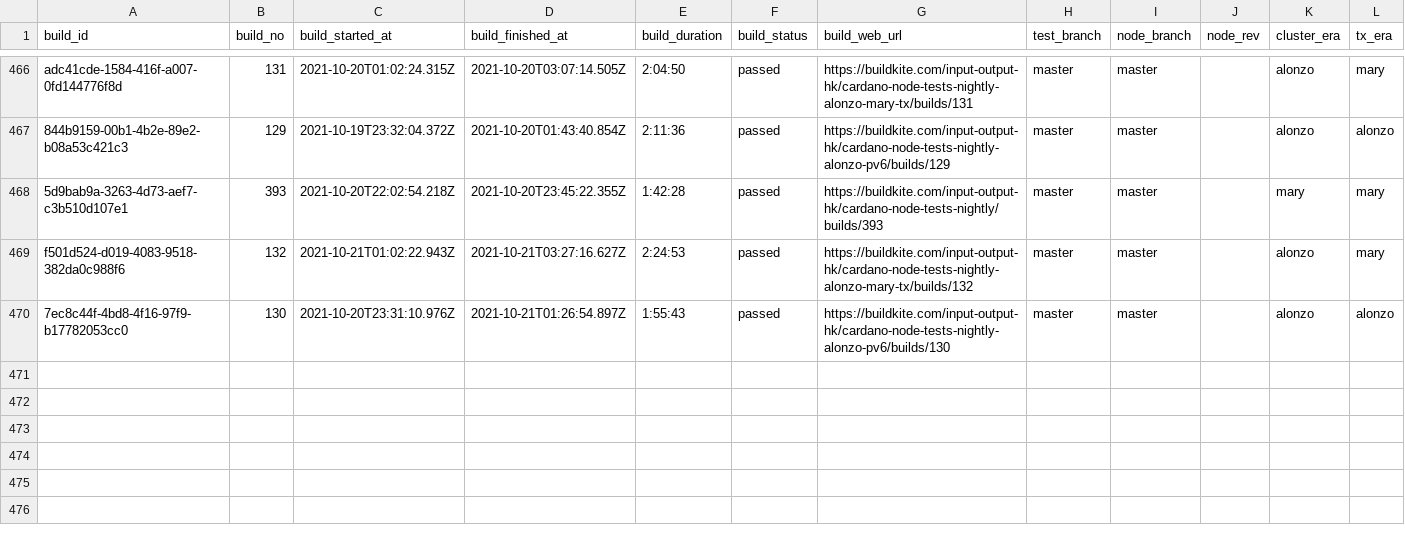
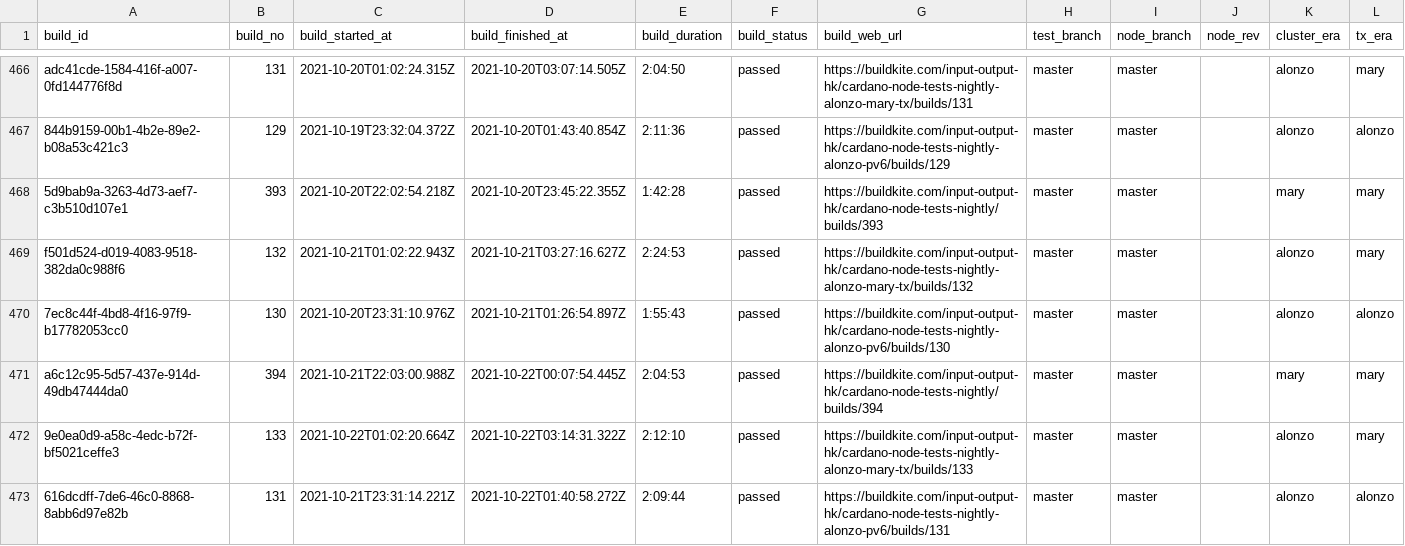
Before and after one commit to saratomaz/cardano-node-tests, a CSV file: sync_tests/csv_files/node_nightly.csv, drawn as a sheet; only a part is shown, gaps mark what is left out.

```diff
--- a/sync_tests/csv_files/node_nightly.csv
+++ b/sync_tests/csv_files/node_nightly.csv
@@ -470 +470,4 @@ f501d524-d019-4083-9518-382da0c988f6,132,2021-10-21T01:02:22.943Z,2021-10-21T03:
 7ec8c44f-4bd8-4f16-97f9-b17782053cc0,130,2021-10-20T23:31:10.976Z,2021-10-21T01:26:54.897Z,1:55:43,passed,https://buildkite.com/input-output-hk/cardano-node-tests-nightly-alonzo-pv6/builds/130,master,master,,alonzo,alonzo
+a6c12c95-5d57-437e-914d-49db47444da0,394,2021-10-21T22:03:00.988Z,2021-10-22T00:07:54.445Z,2:04:53,passed,https://buildkite.com/input-output-hk/cardano-node-tests-nightly/builds/394,master,master,,mary,mary
+9e0ea0d9-a58c-4edc-b72f-bf5021ceffe3,133,2021-10-22T01:02:20.664Z,2021-10-22T03:14:31.322Z,2:12:10,passed,https://buildkite.com/input-output-hk/cardano-node-tests-nightly-alonzo-mary-tx/builds/133,master,master,,alonzo,mary
+616dcdff-7de6-46c0-8868-8abb6d97e82b,131,2021-10-21T23:31:14.221Z,2021-10-22T01:40:58.272Z,2:09:44,passed,https://buildkite.com/input-output-hk/cardano-node-tests-nightly-alonzo-pv6/builds/131,master,master,,alonzo,alonzo
```
Also changed, not shown: sync_tests/csv_files/dbsync_nightly.csv, 1 other file.
